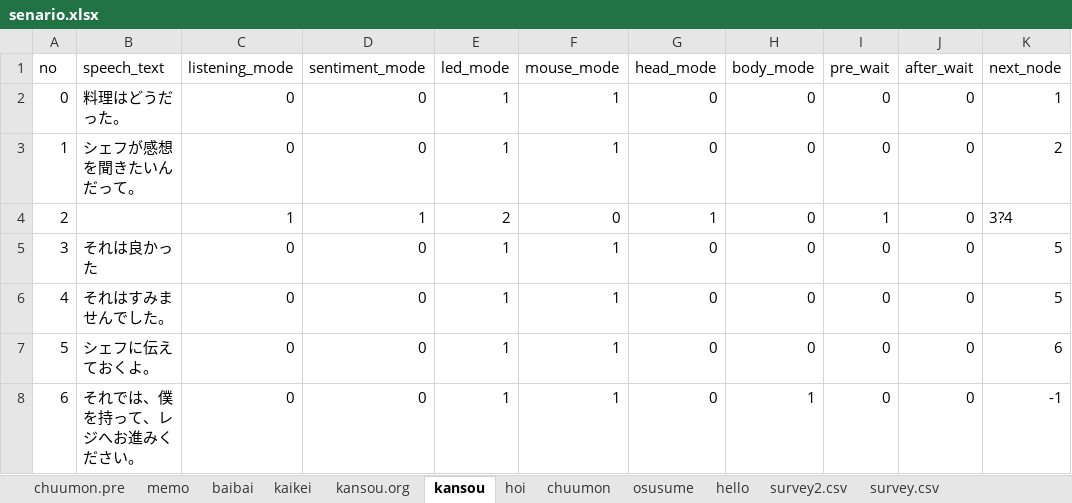
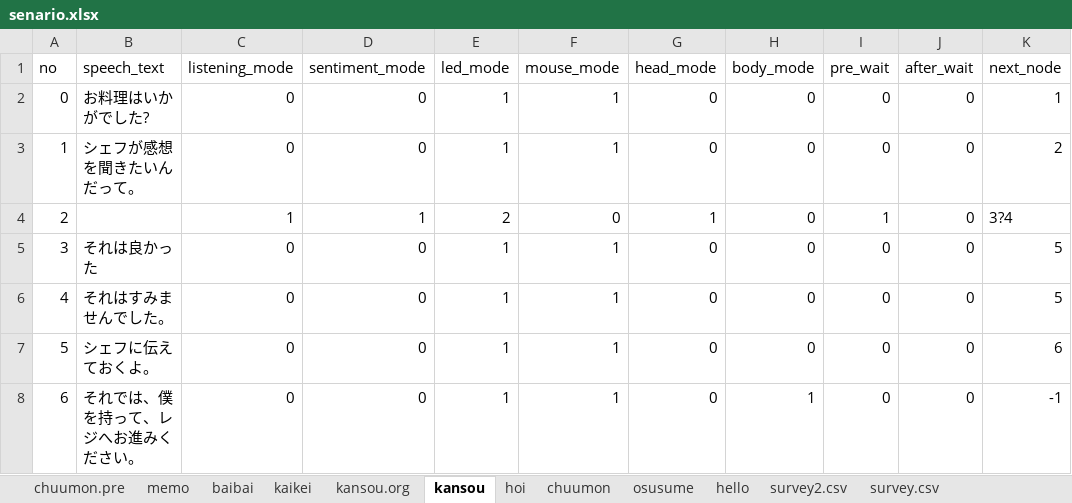
Before and after one commit to hanabusa-lab/GUGEN2019_PAPEET, an Excel workbook: senario/senario.xlsx, sheet kansou, drawn as a sheet; values as stored, in another font and other column widths than the file's, no borders; the diff names each change by its address in the sheet, - before the commit and + after, or states it on an @@ line.

```diff
--- a/senario/senario.xlsx (sheet kansou)
+++ b/senario/senario.xlsx (sheet kansou)
-B2 (speech_text): 料理はどうだった。
+B2 (speech_text): お料理はいかがでした?
```
Also changed, not shown: sheet hello, 6 other files.
